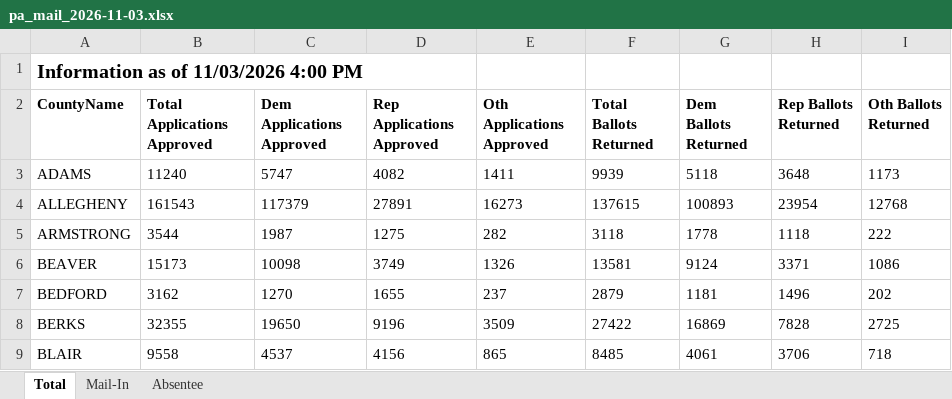
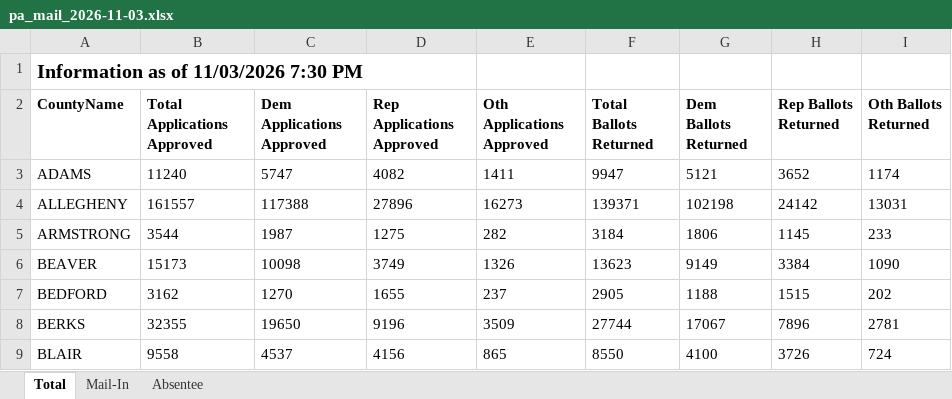
Before and after one commit to DanCunningham22/2026-Midterm, an Excel workbook: pipeline/data/earlyvote/2026/pa_mail_2026-11-03.xlsx, sheet Total, drawn as a sheet; only a part is shown; values as stored, in another font and other column widths than the file's, no borders; the diff covers the shown part only; the diff names each change by its address in the sheet, - before the commit and + after, or states it on an @@ line.

```diff
--- a/pipeline/data/earlyvote/2026/pa_mail_2026-11-03.xlsx (sheet Total)
+++ b/pipeline/data/earlyvote/2026/pa_mail_2026-11-03.xlsx (sheet Total)
-A1 (CountyName): Information as of 11/03/2026 4:00 PM
+A1 (CountyName): Information as of 11/03/2026 7:30 PM
-F3 (Total Ballots Returned): 9939
+F3 (Total Ballots Returned): 9947
-G3 (Dem Ballots Returned): 5118
+G3 (Dem Ballots Returned): 5121
-H3 (Rep Ballots Returned): 3648
+H3 (Rep Ballots Returned): 3652
-I3 (Oth Ballots Returned): 1173
+I3 (Oth Ballots Returned): 1174
-B4 (Total Applications Approved): 161543
+B4 (Total Applications Approved): 161557
-C4 (Dem Applications Approved): 117379
+C4 (Dem Applications Approved): 117388
-D4 (Rep Applications Approved): 27891
+D4 (Rep Applications Approved): 27896
-F4 (Total Ballots Returned): 137615
+F4 (Total Ballots Returned): 139371
-G4 (Dem Ballots Returned): 100893
+G4 (Dem Ballots Returned): 102198
-H4 (Rep Ballots Returned): 23954
+H4 (Rep Ballots Returned): 24142
-I4 (Oth Ballots Returned): 12768
+I4 (Oth Ballots Returned): 13031
-F5 (Total Ballots Returned): 3118
+F5 (Total Ballots Returned): 3184
-G5 (Dem Ballots Returned): 1778
+G5 (Dem Ballots Returned): 1806
-H5 (Rep Ballots Returned): 1118
+H5 (Rep Ballots Returned): 1145
-I5 (Oth Ballots Returned): 222
+I5 (Oth Ballots Returned): 233
-F6 (Total Ballots Returned): 13581
+F6 (Total Ballots Returned): 13623
-G6 (Dem Ballots Returned): 9124
+G6 (Dem Ballots Returned): 9149
-H6 (Rep Ballots Returned): 3371
+H6 (Rep Ballots Returned): 3384
-I6 (Oth Ballots Returned): 1086
+I6 (Oth Ballots Returned): 1090
-F7 (Total Ballots Returned): 2879
+F7 (Total Ballots Returned): 2905
-G7 (Dem Ballots Returned): 1181
+G7 (Dem Ballots Returned): 1188
-H7 (Rep Ballots Returned): 1496
+H7 (Rep Ballots Returned): 1515
-F8 (Total Ballots Returned): 27422
+F8 (Total Ballots Returned): 27744
-G8 (Dem Ballots Returned): 16869
+G8 (Dem Ballots Returned): 17067
-H8 (Rep Ballots Returned): 7828
+H8 (Rep Ballots Returned): 7896
-I8 (Oth Ballots Returned): 2725
+I8 (Oth Ballots Returned): 2781
-F9 (Total Ballots Returned): 8485
+F9 (Total Ballots Returned): 8550
-G9 (Dem Ballots Returned): 4061
+G9 (Dem Ballots Returned): 4100
-H9 (Rep Ballots Returned): 3706
+H9 (Rep Ballots Returned): 3726
-I9 (Oth Ballots Returned): 718
+I9 (Oth Ballots Returned): 724
```
Also changed, not shown: 279 edited cells elsewhere in this sheet, sheet Mail-In, sheet Absentee, 4 other files.
